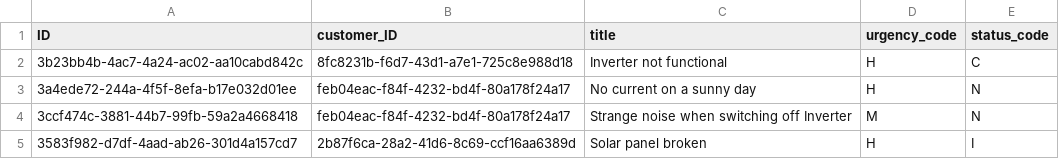
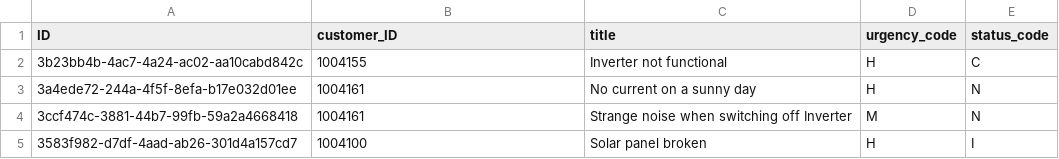
Before and after one commit to cap-js/incidents-app, a CSV file: db/data/sap.capire.incidents-Incidents.csv, drawn as a sheet.

Commit message:
revamp * Customer key ID to String * CSV data changed * clean up db cds from xmpls * projections moved to new service RemoteService

```diff
--- a/db/data/sap.capire.incidents-Incidents.csv
+++ b/db/data/sap.capire.incidents-Incidents.csv
@@ -1,5 +1,5 @@
 ID,customer_ID,title,urgency_code,status_code
-3b23bb4b-4ac7-4a24-ac02-aa10cabd842c,8fc8231b-f6d7-43d1-a7e1-725c8e988d18,Inverter not functional,H,C
-3a4ede72-244a-4f5f-8efa-b17e032d01ee,feb04eac-f84f-4232-bd4f-80a178f24a17,No current on a sunny day,H,N
-3ccf474c-3881-44b7-99fb-59a2a4668418,feb04eac-f84f-4232-bd4f-80a178f24a17,Strange noise when switching off Inverter,M,N
-3583f982-d7df-4aad-ab26-301d4a157cd7,2b87f6ca-28a2-41d6-8c69-ccf16aa6389d,Solar panel broken,H,I
+3b23bb4b-4ac7-4a24-ac02-aa10cabd842c,1004155,Inverter not functional,H,C
+3a4ede72-244a-4f5f-8efa-b17e032d01ee,1004161,No current on a sunny day,H,N
+3ccf474c-3881-44b7-99fb-59a2a4668418,1004161,Strange noise when switching off Inverter,M,N
+3583f982-d7df-4aad-ab26-301d4a157cd7,1004100,Solar panel broken,H,I
```
Also changed, not shown: 15 other files.
